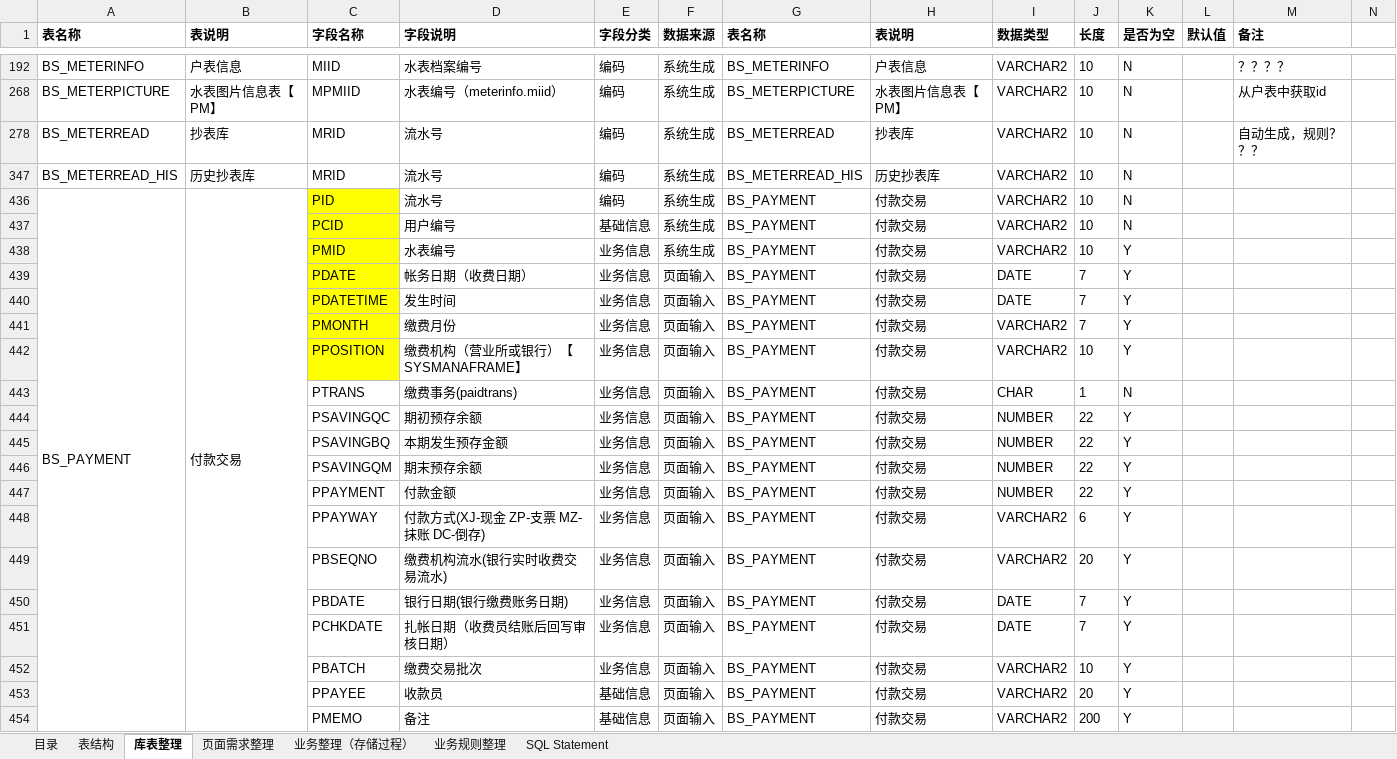
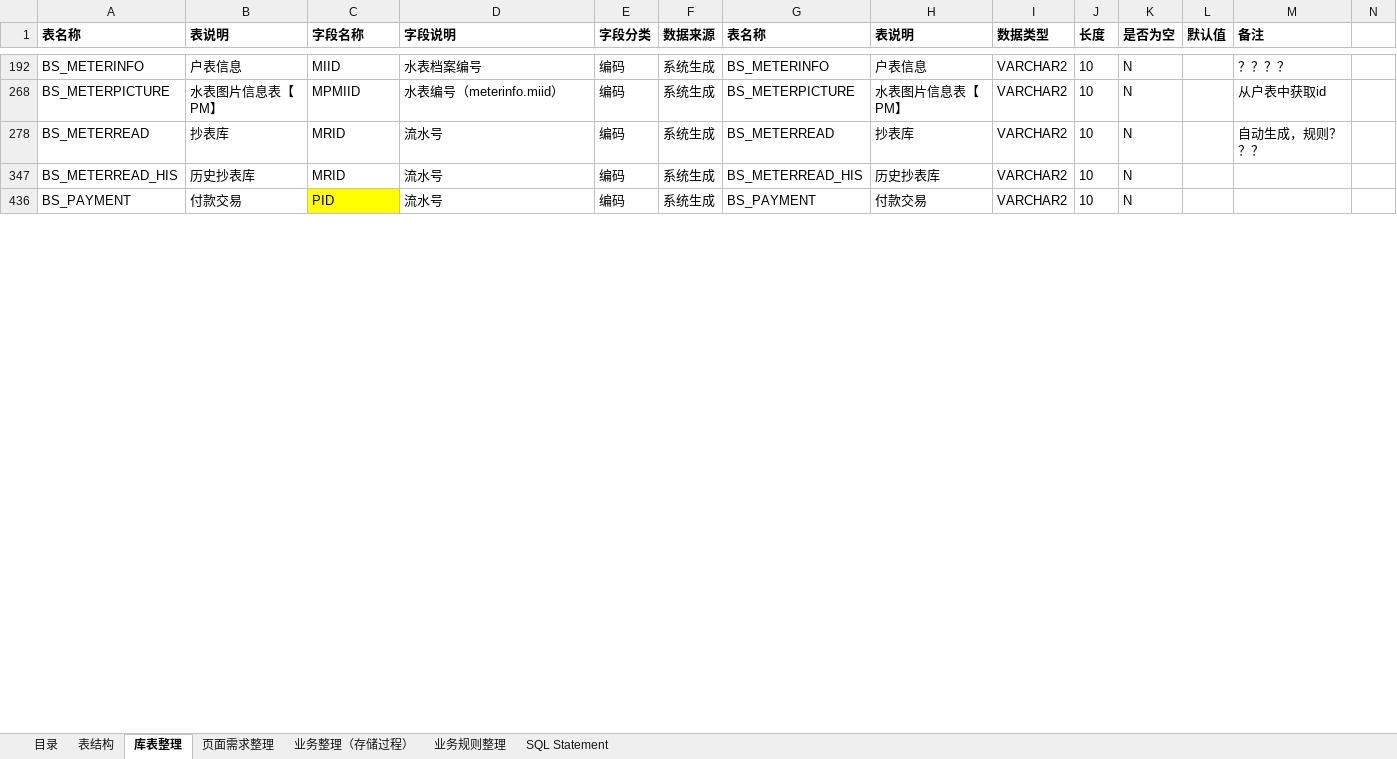
Before and after one commit to liuwentao001/20201001HRBZLS, an Excel workbook: 01.营收系统表结构（旧版）.xlsx, sheet 库表整理, drawn as a sheet; only a part is shown, gaps mark what is left out; values as stored, in another font and other column widths than the file's, no borders; the diff covers the shown part only; the diff names each change by its address in the sheet, - before the commit and + after, or states it on an @@ line.

```diff
--- a/01.营收系统表结构（旧版）.xlsx (sheet 库表整理)
+++ b/01.营收系统表结构（旧版）.xlsx (sheet 库表整理)
-A436:A467 merged
-B436:B467 merged
@@ row 437 hidden:  |  | PCID | 用户编号 | 基础信息 | 系统生成 | BS_PAYMENT | 付款交易 | VARCHAR2 | 10 | N @@
@@ row 438 hidden:  |  | PMID | 水表编号 | 业务信息 | 系统生成 | BS_PAYMENT | 付款交易 | VARCHAR2 | 10 | Y @@
@@ row 439 hidden:  |  | PDATE | 帐务日期（收费日期） | 业务信息 | 页面输入 | BS_PAYMENT | 付款交易 | DATE | 7 | Y @@
@@ row 440 hidden:  |  | PDATETIME | 发生时间 | 业务信息 | 页面输入 | BS_PAYMENT | 付款交易 | DATE | 7 | Y @@
@@ row 441 hidden:  |  | PMONTH | 缴费月份 | 业务信息 | 页面输入 | BS_PAYMENT | 付款交易 | VARCHAR2 | 7 | Y @@
@@ row 442 hidden:  |  | PPOSITION | 缴费机构（营业所或银行）【SYSMANAFRAME】 | 业务信息 | 页面输入 | BS_PAYMENT | 付款交易 | VARCHAR2 | 10 | Y @@
@@ row 443 hidden:  |  | PTRANS | 缴费事务(paidtrans) | 业务信息 | 页面输入 | BS_PAYMENT | 付款交易 | CHAR | 1 | N @@
@@ row 444 hidden:  |  | PSAVINGQC | 期初预存余额 | 业务信息 | 页面输入 | BS_PAYMENT | 付款交易 | NUMBER | 22 | Y @@
@@ row 445 hidden:  |  | PSAVINGBQ | 本期发生预存金额 | 业务信息 | 页面输入 | BS_PAYMENT | 付款交易 | NUMBER | 22 | Y @@
@@ row 446 hidden:  |  | PSAVINGQM | 期末预存余额 | 业务信息 | 页面输入 | BS_PAYMENT | 付款交易 | NUMBER | 22 | Y @@
@@ row 447 hidden:  |  | PPAYMENT | 付款金额 | 业务信息 | 页面输入 | BS_PAYMENT | 付款交易 | NUMBER | 22 | Y @@
@@ row 448 hidden:  |  | PPAYWAY | 付款方式(XJ-现金 ZP-支票 MZ-抹账 DC-倒存) | 业务信息 | 页面输入 | BS_PAYMENT | 付款交易 | VARCHAR2 | 6 | Y @@
@@ row 449 hidden:  |  | PBSEQNO | 缴费机构流水(银行实时收费交易流水) | 业务信息 | 页面输入 | BS_PAYMENT | 付款交易 | VARCHAR2 | 20 | Y @@
@@ row 450 hidden:  |  | PBDATE | 银行日期(银行缴费账务日期) | 业务信息 | 页面输入 | BS_PAYMENT | 付款交易 | DATE | 7 | Y @@
@@ row 451 hidden:  |  | PCHKDATE | 扎帐日期（收费员结账后回写审核日期） | 业务信息 | 页面输入 | BS_PAYMENT | 付款交易 | DATE | 7 | Y @@
@@ row 452 hidden:  |  | PBATCH | 缴费交易批次 | 业务信息 | 页面输入 | BS_PAYMENT | 付款交易 | VARCHAR2 | 10 | Y @@
@@ row 453 hidden:  |  | PPAYEE | 收款员 | 基础信息 | 页面输入 | BS_PAYMENT | 付款交易 | VARCHAR2 | 20 | Y @@
@@ row 454 hidden:  |  | PMEMO | 备注 | 基础信息 | 页面输入 | BS_PAYMENT | 付款交易 | VARCHAR2 | 200 | Y @@
```
Also changed, not shown: 30 hidden or unhidden rows and merged cells elsewhere in this sheet, 31 other files.
